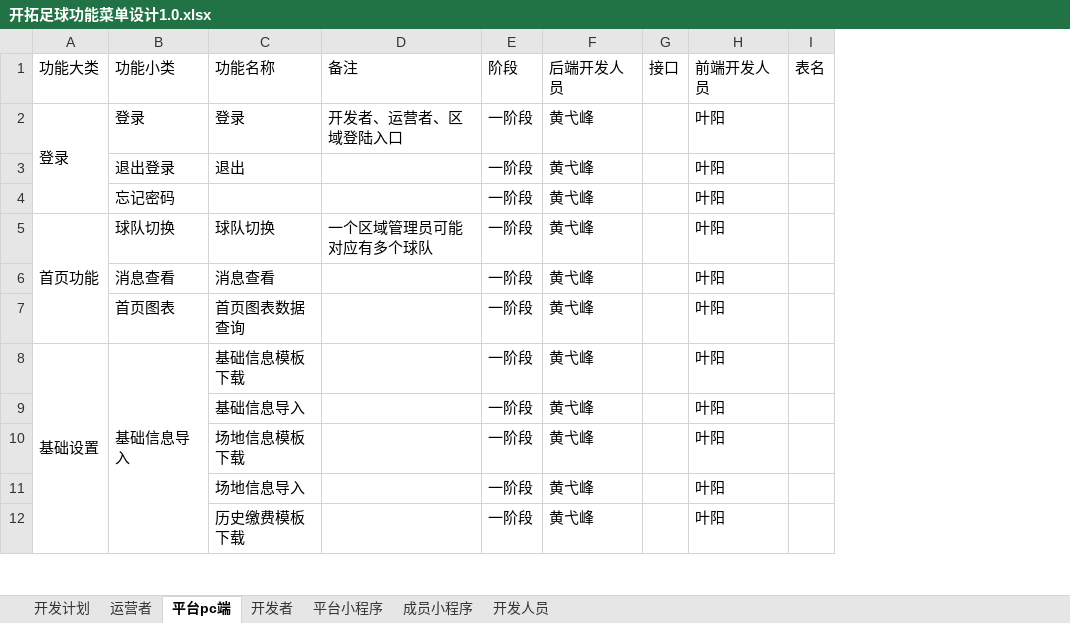
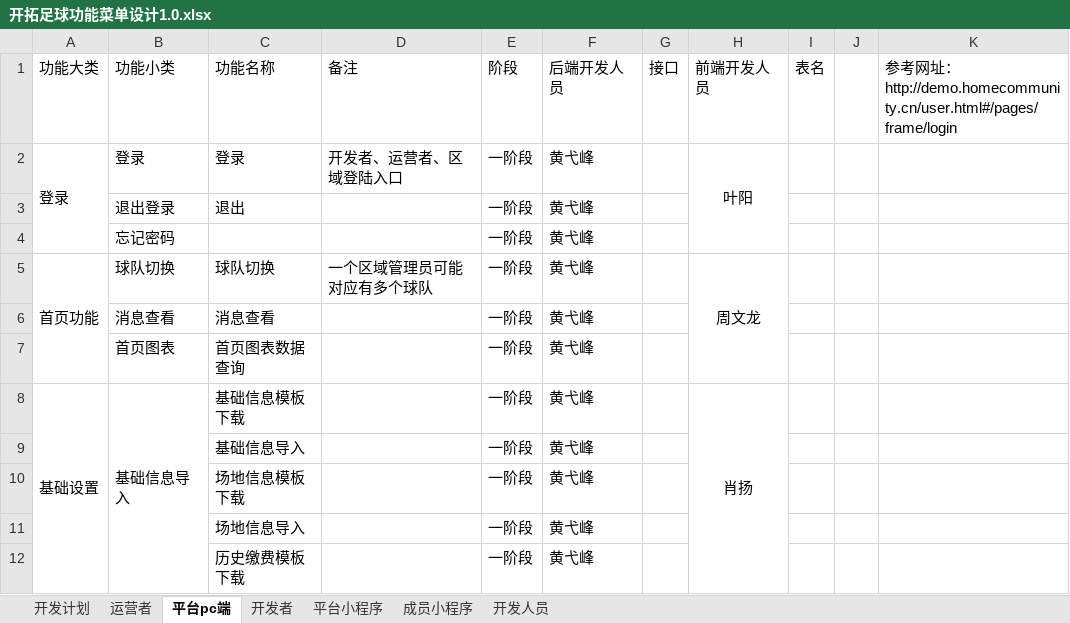
Before and after one commit to Dustmicro/ktzq-web, an Excel workbook: 开拓足球功能菜单设计1.0.xlsx, sheet 平台pc端, drawn as a sheet; only a part is shown; values as stored, in another font and other column widths than the file's, no borders; removed rows and columns are numbered as before the commit, all else as after; the diff names each change by its address in the sheet, - before the commit and + after, or states it on an @@ line.

Commit message:
叶阳-分工

```diff
--- a/开拓足球功能菜单设计1.0.xlsx (sheet 平台pc端)
+++ b/开拓足球功能菜单设计1.0.xlsx (sheet 平台pc端)
-column H, rows 1-12: 前端开发人员 | 叶阳 | 叶阳 | 叶阳 | 叶阳 | 叶阳 | 叶阳 | 叶阳 | 叶阳 | 叶阳 | 叶阳 | 叶阳
+column H, rows 1-8: 前端开发人员 | 叶阳 |  |  | 周文龙 |  |  | 肖扬
+column J, empty
+column K, row 1: 参考网址：http://demo.homecommunity.cn/user.html#/pages/frame/login
```
